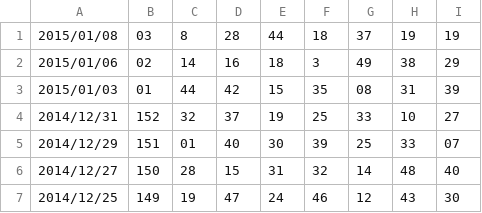
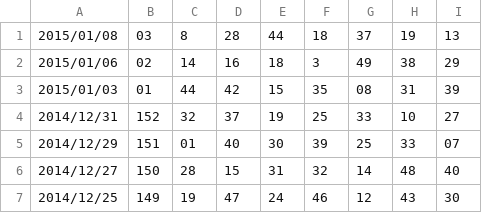
Before and after one commit to younthu/msm, a CSV file: MarkSixHistoryFrom2004.csv, drawn as a sheet; only a part is shown.

Commit message:
Update MarkSixHistoryFrom2004.csv

```diff
--- a/MarkSixHistoryFrom2004.csv
+++ b/MarkSixHistoryFrom2004.csv
@@ -1,2 +1,2 @@
-2015/01/08,03,8,28,44,18,37,19,19
+2015/01/08,03,8,28,44,18,37,19,13
 2015/01/06,02,14,16,18,3,49,38,29
```
